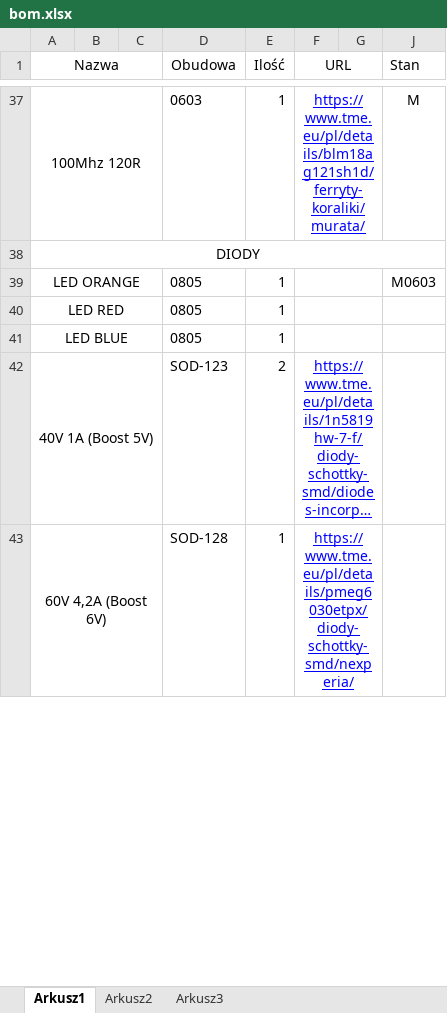
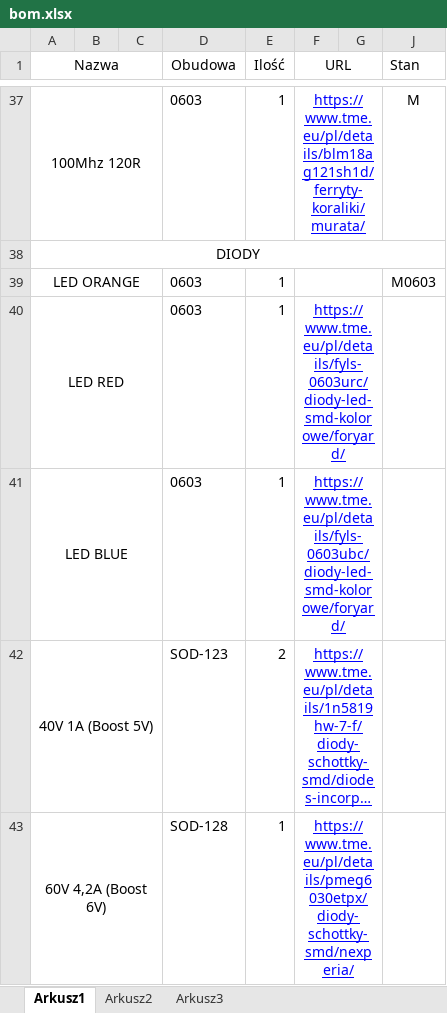
Before and after one commit to klebol/Klebot_PCB, an Excel workbook: bom.xlsx, sheet Arkusz1, drawn as a sheet; only a part is shown, gaps mark what is left out; long unchanged cells end in …; values as stored, in another font and other column widths than the file's, no borders; the diff covers the shown part only; the diff names each change by its address in the sheet, - before the commit and + after, or states it on an @@ line.

```diff
--- a/bom.xlsx (sheet Arkusz1)
+++ b/bom.xlsx (sheet Arkusz1)
-D39:D41 (Obudowa): 0805
+D39:D41 (Obudowa): 0603
-F40 (URL): (empty)
+F40 (URL): https://www.tme.eu/pl/details/fyls-0603urc/diody-led-smd-kolorowe/foryard/
-F41 (URL): (empty)
+F41 (URL): https://www.tme.eu/pl/details/fyls-0603ubc/diody-led-smd-kolorowe/foryard/
```
Also changed, not shown: 6 edited cells elsewhere in this sheet, sheet Arkusz2, 7 other files.
